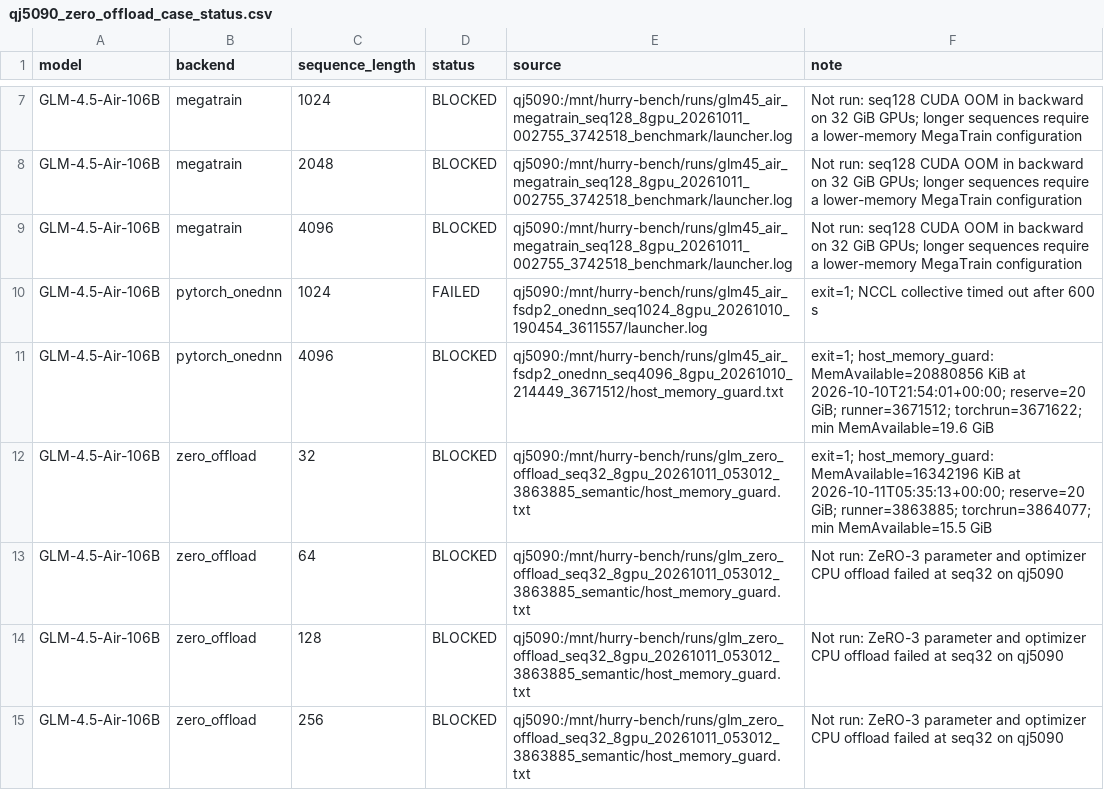
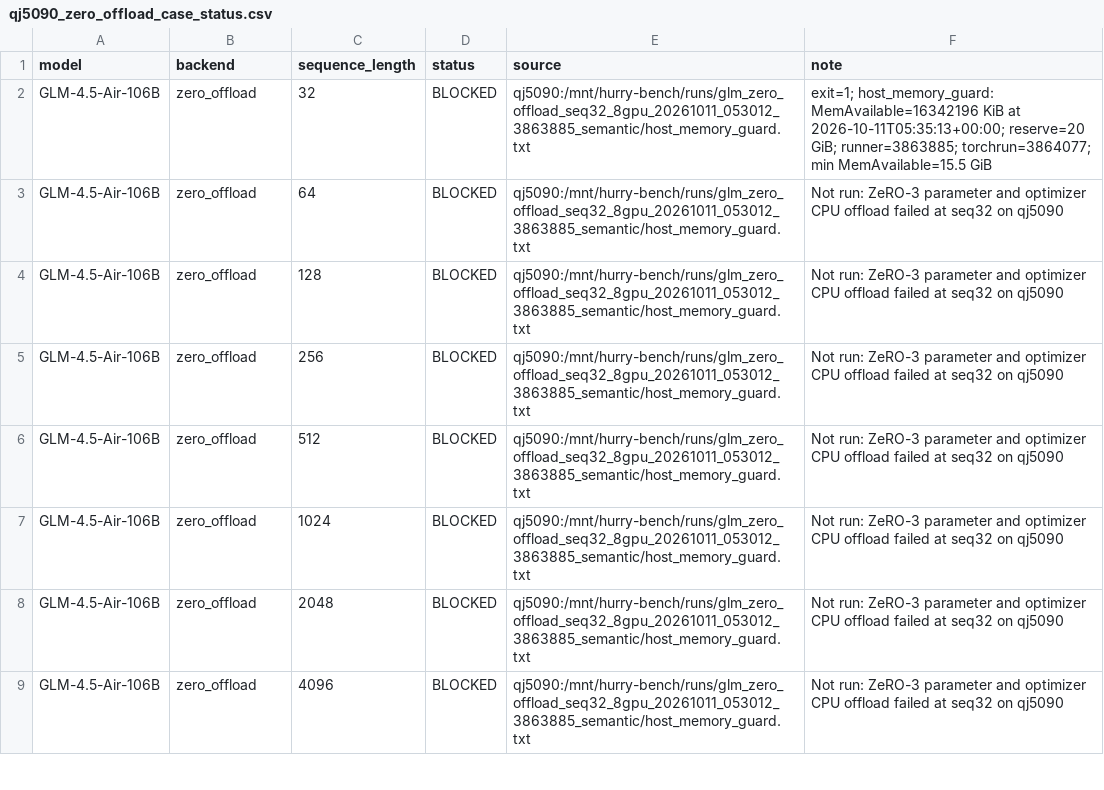
Before and after one commit to yyj6666667/10.10-benchmark, a CSV file: results/qj5090_zero_offload_case_status.csv, drawn as a sheet; only a part is shown, gaps mark what is left out; the shorter side is filled out with more unchanged rows; the diff covers the shown part only; the diff names each change by its address in the sheet, - before the commit and + after, or states it on an @@ line.

Commit message:
Sync qj5090 ZeRO measurements

```diff
--- a/results/qj5090_zero_offload_case_status.csv
+++ b/results/qj5090_zero_offload_case_status.csv
-row 7: GLM-4.5-Air-106B | megatrain | 1024 | BLOCKED | qj5090:/mnt/hurry-bench/runs/glm45_air_megatrain_seq128_8gpu_20261011_002755_3742518_benchmark/launcher.log | Not run: seq128 CUDA OOM in backward on 32 GiB GPUs; longer sequences require a lower-memory MegaTrain configuration
-row 8: GLM-4.5-Air-106B | megatrain | 2048 | BLOCKED | qj5090:/mnt/hurry-bench/runs/glm45_air_megatrain_seq128_8gpu_20261011_002755_3742518_benchmark/launcher.log | Not run: seq128 CUDA OOM in backward on 32 GiB GPUs; longer sequences require a lower-memory MegaTrain configuration
-row 9: GLM-4.5-Air-106B | megatrain | 4096 | BLOCKED | qj5090:/mnt/hurry-bench/runs/glm45_air_megatrain_seq128_8gpu_20261011_002755_3742518_benchmark/launcher.log | Not run: seq128 CUDA OOM in backward on 32 GiB GPUs; longer sequences require a lower-memory MegaTrain configuration
-row 10: GLM-4.5-Air-106B | pytorch_onednn | 1024 | FAILED | qj5090:/mnt/hurry-bench/runs/glm45_air_fsdp2_onednn_seq1024_8gpu_20261010_190454_3611557/launcher.log | exit=1; NCCL collective timed out after 600 s
-row 11: GLM-4.5-Air-106B | pytorch_onednn | 4096 | BLOCKED | qj5090:/mnt/hurry-bench/runs/glm45_air_fsdp2_onednn_seq4096_8gpu_20261010_214449_3671512/host_memory_guard.txt | exit=1; host_memory_guard: MemAvailable=20880856 KiB at 2026-10-10T21:54:01+00:00; reserve=20 GiB; runner=3671512; torchrun=3671622; min MemAvailable=19.6 GiB
```
Also changed, not shown: 13 removed rows elsewhere in this file.
